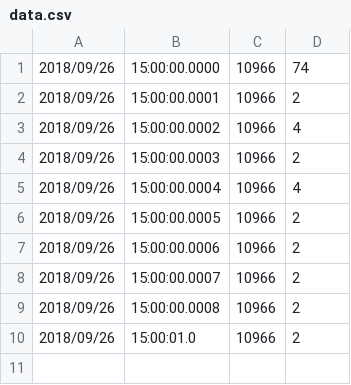
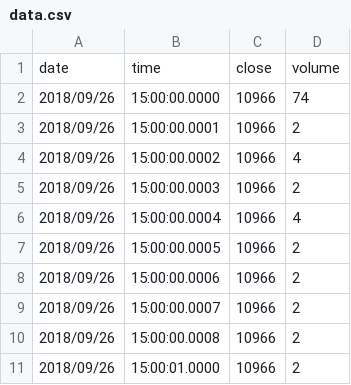
Before and after one commit to clamgee/python-code, a CSV file: data.csv, drawn as a sheet.

```diff
--- a/data.csv
+++ b/data.csv
@@ -1 +1,2 @@
+date,time,close,volume
 2018/09/26,15:00:00.0000,10966,74
@@ -9,2 +10,2 @@
 2018/09/26,15:00:00.0008,10966,2
-2018/09/26,15:00:01.0,10966,2
+2018/09/26,15:00:01.0000,10966,2
```
Also changed, not shown: 5 other files.
